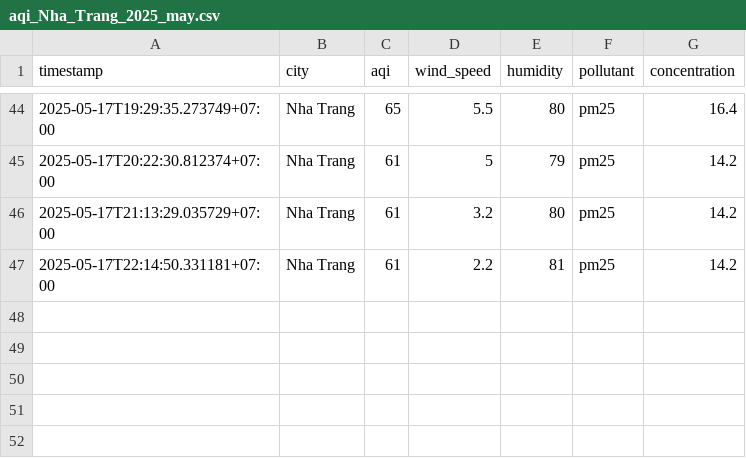
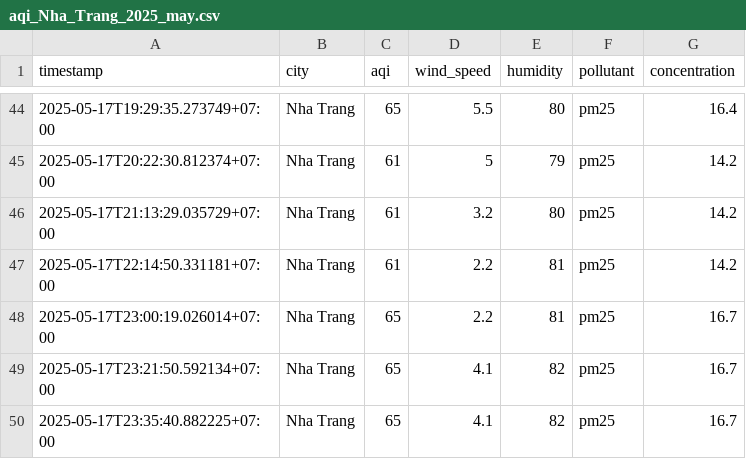
Before and after one commit to 2noScript/iqair-checking, a CSV file: data/Nha_Trang/aqi_Nha_Trang_2025_may.csv, drawn as a sheet; only a part is shown, gaps mark what is left out.

```diff
--- a/data/Nha_Trang/aqi_Nha_Trang_2025_may.csv
+++ b/data/Nha_Trang/aqi_Nha_Trang_2025_may.csv
@@ -47 +47,4 @@ timestamp,city,aqi,wind_speed,humidity,pollutant,concentration
 2025-05-17T22:14:50.331181+07:00,Nha Trang,61,2.2,81,pm25,14.2
+2025-05-17T23:00:19.026014+07:00,Nha Trang,65,2.2,81,pm25,16.7
+2025-05-17T23:21:50.592134+07:00,Nha Trang,65,4.1,82,pm25,16.7
+2025-05-17T23:35:40.882225+07:00,Nha Trang,65,4.1,82,pm25,16.7
```
Also changed, not shown: data/Da_Nang/aqi_Da_Nang_2025_may.csv, data/Ha_Noi/aqi_Ha_Noi_2025_may.csv, 12 other files.
